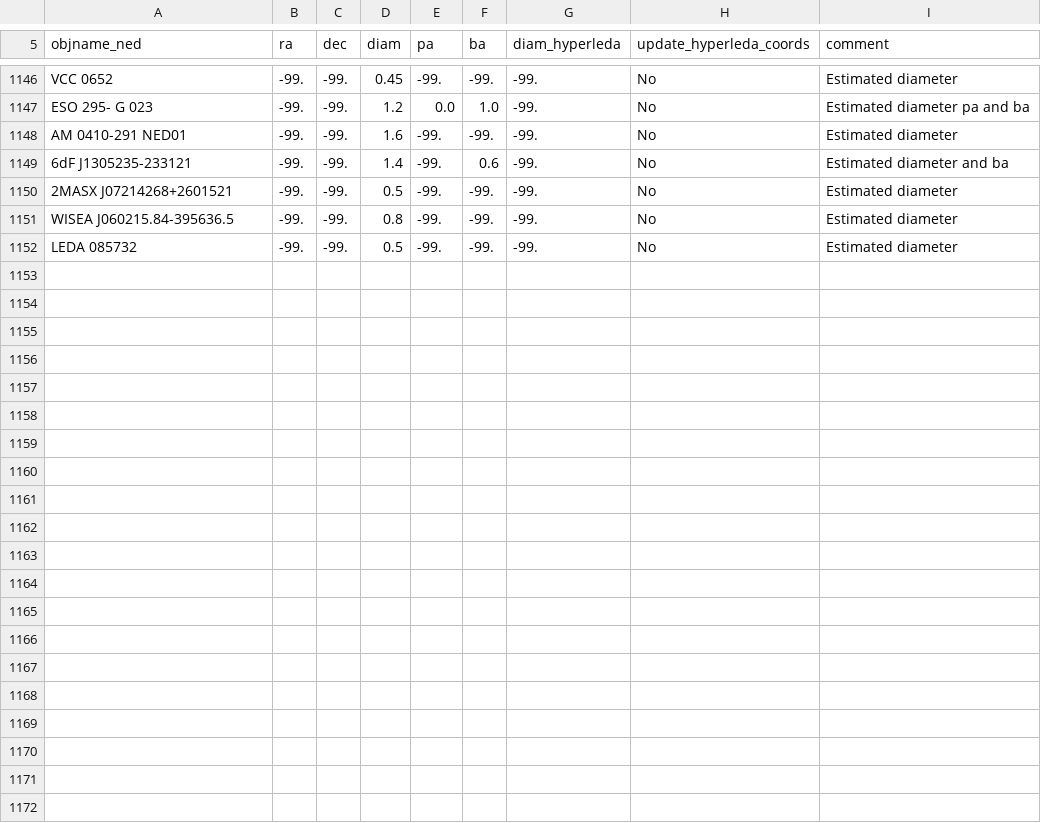
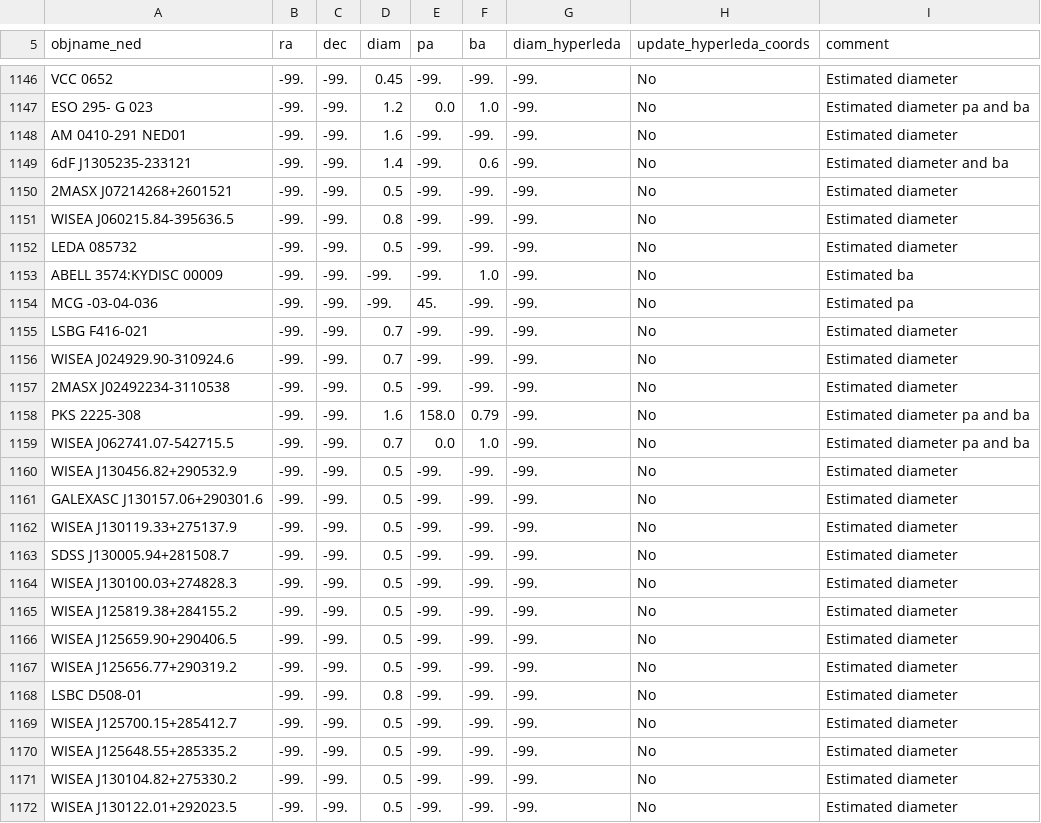
Before and after one commit to moustakas/SGA, a CSV file: py/SGA/data/SGA2025/SGA2025-vi-properties.csv, drawn as a sheet; only a part is shown, gaps mark what is left out; the diff names each change by its address in the sheet, - before the commit and + after, or states it on an @@ line.

```diff
--- a/py/SGA/data/SGA2025/SGA2025-vi-properties.csv
+++ b/py/SGA/data/SGA2025/SGA2025-vi-properties.csv
+row 1153: ABELL 3574:KYDISC 00009 | -99. | -99. | -99. | -99. | 1.0 | -99. | No | Estimated ba
+row 1154: MCG -03-04-036 | -99. | -99. | -99. | 45. | -99. | -99. | No | Estimated pa
+row 1155: LSBG F416-021 | -99. | -99. | 0.7 | -99. | -99. | -99. | No | Estimated diameter
+row 1156: WISEA J024929.90-310924.6 | -99. | -99. | 0.7 | -99. | -99. | -99. | No | Estimated diameter
+row 1157: 2MASX J02492234-3110538 | -99. | -99. | 0.5 | -99. | -99. | -99. | No | Estimated diameter
+row 1158: PKS 2225-308 | -99. | -99. | 1.6 | 158.0 | 0.79 | -99. | No | Estimated diameter pa and ba
+row 1159: WISEA J062741.07-542715.5 | -99. | -99. | 0.7 | 0.0 | 1.0 | -99. | No | Estimated diameter pa and ba
+row 1160: WISEA J130456.82+290532.9 | -99. | -99. | 0.5 | -99. | -99. | -99. | No | Estimated diameter
+row 1161: GALEXASC J130157.06+290301.6 | -99. | -99. | 0.5 | -99. | -99. | -99. | No | Estimated diameter
+row 1162: WISEA J130119.33+275137.9 | -99. | -99. | 0.5 | -99. | -99. | -99. | No | Estimated diameter
+row 1163: SDSS J130005.94+281508.7 | -99. | -99. | 0.5 | -99. | -99. | -99. | No | Estimated diameter
+row 1164: WISEA J130100.03+274828.3 | -99. | -99. | 0.5 | -99. | -99. | -99. | No | Estimated diameter
+row 1165: WISEA J125819.38+284155.2 | -99. | -99. | 0.5 | -99. | -99. | -99. | No | Estimated diameter
+row 1166: WISEA J125659.90+290406.5 | -99. | -99. | 0.5 | -99. | -99. | -99. | No | Estimated diameter
+row 1167: WISEA J125656.77+290319.2 | -99. | -99. | 0.5 | -99. | -99. | -99. | No | Estimated diameter
+row 1168: LSBC D508-01 | -99. | -99. | 0.8 | -99. | -99. | -99. | No | Estimated diameter
+row 1169: WISEA J125700.15+285412.7 | -99. | -99. | 0.5 | -99. | -99. | -99. | No | Estimated diameter
+row 1170: WISEA J125648.55+285335.2 | -99. | -99. | 0.5 | -99. | -99. | -99. | No | Estimated diameter
+row 1171: WISEA J130104.82+275330.2 | -99. | -99. | 0.5 | -99. | -99. | -99. | No | Estimated diameter
+row 1172: WISEA J130122.01+292023.5 | -99. | -99. | 0.5 | -99. | -99. | -99. | No | Estimated diameter
```
Also changed, not shown: 2 other files.
